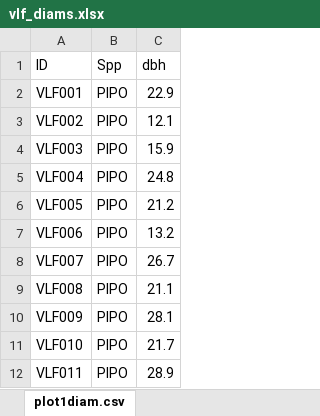
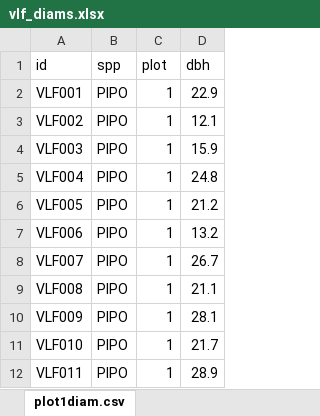
Before and after one commit to alexanderm10/valles_caldera, an Excel workbook: vlf_diams.xlsx, sheet plot1diam.csv, drawn as a sheet; only a part is shown; values as stored, in another font and other column widths than the file's, no borders; removed rows and columns are numbered as before the commit, all else as after; the diff names each change by its address in the sheet, - before the commit and + after, or states it on an @@ line.

```diff
--- a/vlf_diams.xlsx (sheet plot1diam.csv)
+++ b/vlf_diams.xlsx (sheet plot1diam.csv)
+column C, rows 2-12: all 1
-row 1: ID | Spp | dbh
+row 1: id | spp | plot | dbh
```
Also changed, not shown: vlf_final_all.xlsx, vuf_diams.xlsx, 12 other files.
